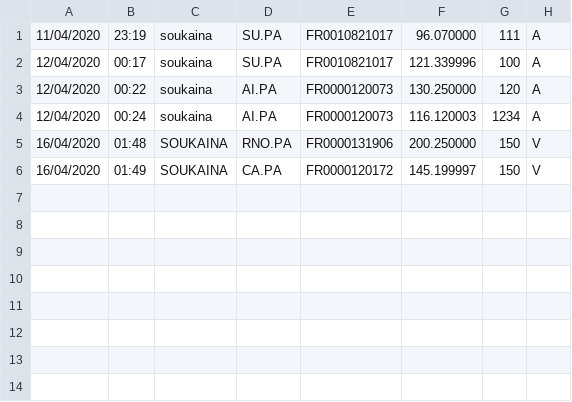
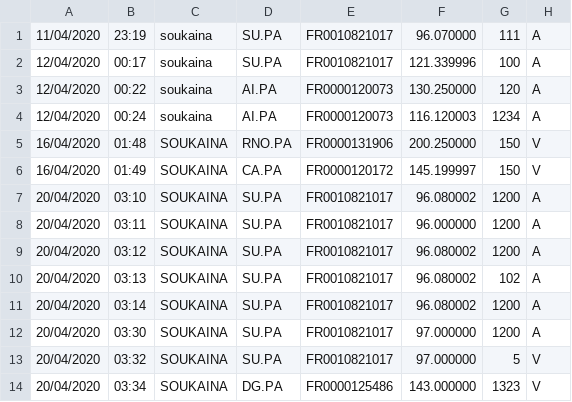
Before and after one commit to ducthinh96/GestionPortefeuille, a CSV file: OPERATIONS_EN_ATTENTE.csv, drawn as a sheet; the diff names each change by its address in the sheet, - before the commit and + after, or states it on an @@ line.

```diff
--- a/OPERATIONS_EN_ATTENTE.csv
+++ b/OPERATIONS_EN_ATTENTE.csv
+row 7: 20/04/2020 | 03:10 | SOUKAINA | SU.PA | FR0010821017 | 96.080002 | 1200 | A
+row 8: 20/04/2020 | 03:11 | SOUKAINA | SU.PA | FR0010821017 | 96.000000 | 1200 | A
+row 9: 20/04/2020 | 03:12 | SOUKAINA | SU.PA | FR0010821017 | 96.080002 | 1200 | A
+row 10: 20/04/2020 | 03:13 | SOUKAINA | SU.PA | FR0010821017 | 96.080002 | 102 | A
+row 11: 20/04/2020 | 03:14 | SOUKAINA | SU.PA | FR0010821017 | 96.080002 | 1200 | A
+row 12: 20/04/2020 | 03:30 | SOUKAINA | SU.PA | FR0010821017 | 97.000000 | 1200 | A
+row 13: 20/04/2020 | 03:32 | SOUKAINA | SU.PA | FR0010821017 | 97.000000 | 5 | V
+row 14: 20/04/2020 | 03:34 | SOUKAINA | DG.PA | FR0000125486 | 143.000000 | 1323 | V
```
Also changed, not shown: 2 other files.
